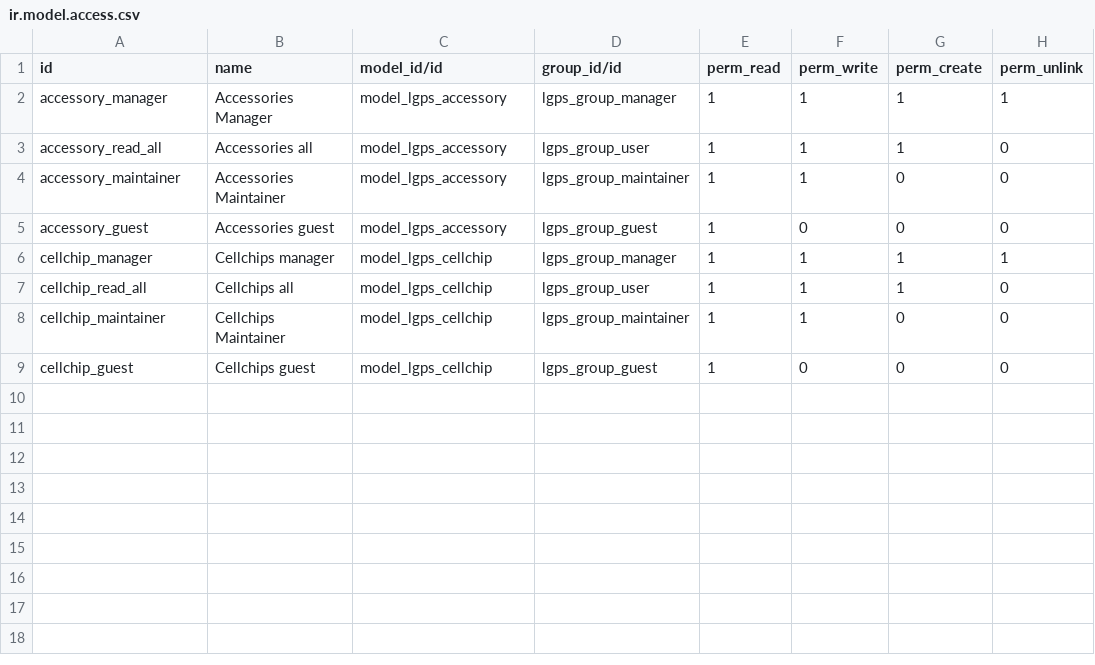
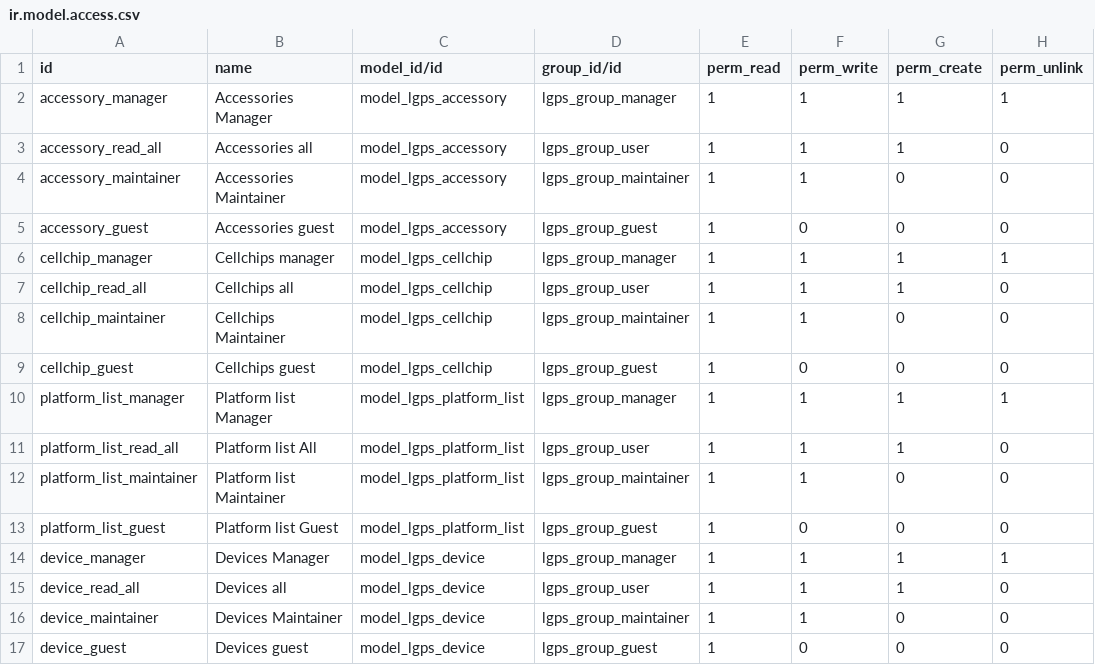
Before and after one commit to intralix/odoo-addons, a CSV file: lgps/security/ir.model.access.csv, drawn as a sheet; the diff names each change by its address in the sheet, - before the commit and + after, or states it on an @@ line.

Commit message:
feat: Devices Module

```diff
--- a/lgps/security/ir.model.access.csv
+++ b/lgps/security/ir.model.access.csv
+row 10: platform_list_manager | Platform list Manager | model_lgps_platform_list | lgps_group_manager | 1 | 1 | 1 | 1
+row 11: platform_list_read_all | Platform list All | model_lgps_platform_list | lgps_group_user | 1 | 1 | 1 | 0
+row 12: platform_list_maintainer | Platform list Maintainer | model_lgps_platform_list | lgps_group_maintainer | 1 | 1 | 0 | 0
+row 13: platform_list_guest | Platform list Guest | model_lgps_platform_list | lgps_group_guest | 1 | 0 | 0 | 0
+row 14: device_manager | Devices Manager | model_lgps_device | lgps_group_manager | 1 | 1 | 1 | 1
+row 15: device_read_all | Devices all | model_lgps_device | lgps_group_user | 1 | 1 | 1 | 0
+row 16: device_maintainer | Devices Maintainer | model_lgps_device | lgps_group_maintainer | 1 | 1 | 0 | 0
+row 17: device_guest | Devices guest | model_lgps_device | lgps_group_guest | 1 | 0 | 0 | 0
```
Also changed, not shown: 7 other files.
